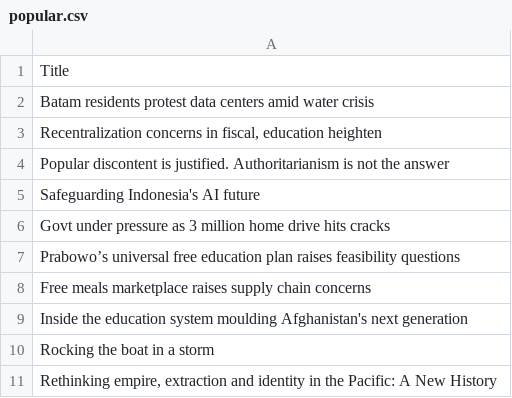
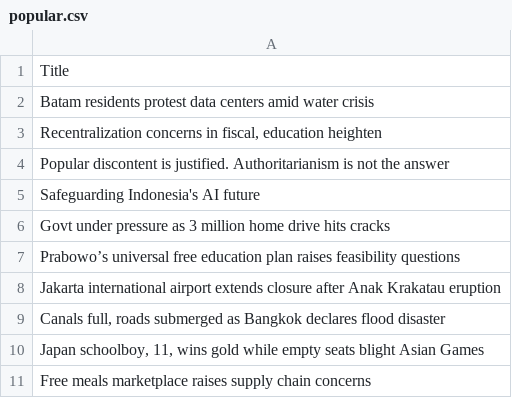
Before and after one commit to ihsanhadi2199-stack/jakpost-popular-scraper, a CSV file: popular.csv, drawn as a sheet; removed rows and columns are numbered as before the commit, all else as after; the diff names each change by its address in the sheet, - before the commit and + after, or states it on an @@ line.

```diff
--- a/popular.csv
+++ b/popular.csv
+row 8: Jakarta international airport extends closure after Anak Krakatau eruption
+row 9: Canals full, roads submerged as Bangkok declares flood disaster
+row 10: Japan schoolboy, 11, wins gold while empty seats blight Asian Games
-row 9: Inside the education system moulding Afghanistan's next generation
-row 10: Rocking the boat in a storm
-row 11: Rethinking empire, extraction and identity in the Pacific: A New History
```
